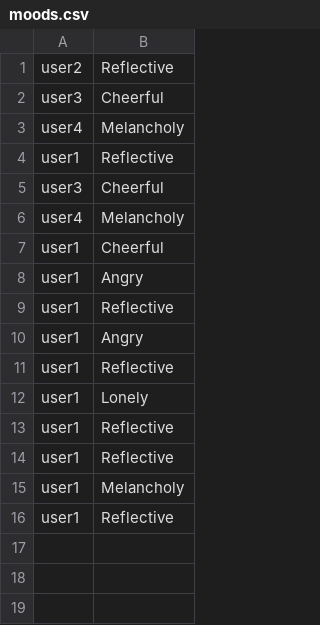
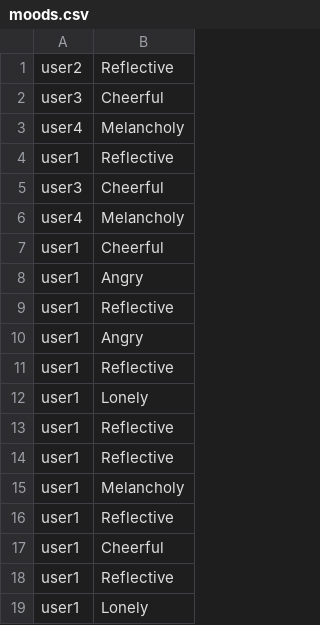
Before and after one commit to rafaelferreiramello/terminalapplication, a CSV file: moods.csv, drawn as a sheet; the diff names each change by its address in the sheet, - before the commit and + after, or states it on an @@ line.

```diff
--- a/moods.csv
+++ b/moods.csv
+row 17: user1 | Cheerful
+row 18: user1 | Reflective
+row 19: user1 | Lonely
```
Also changed, not shown: diary.csv, 2 other files.
